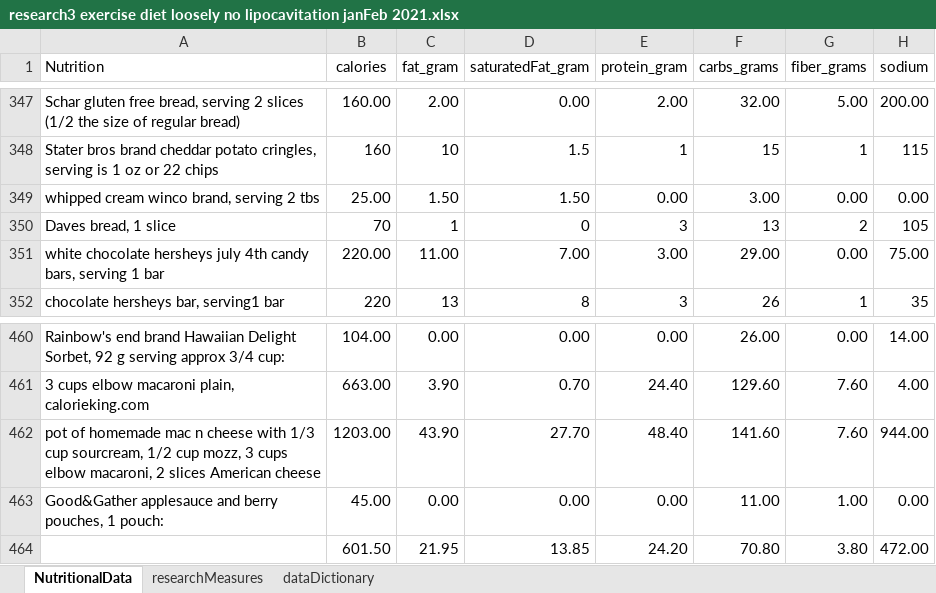
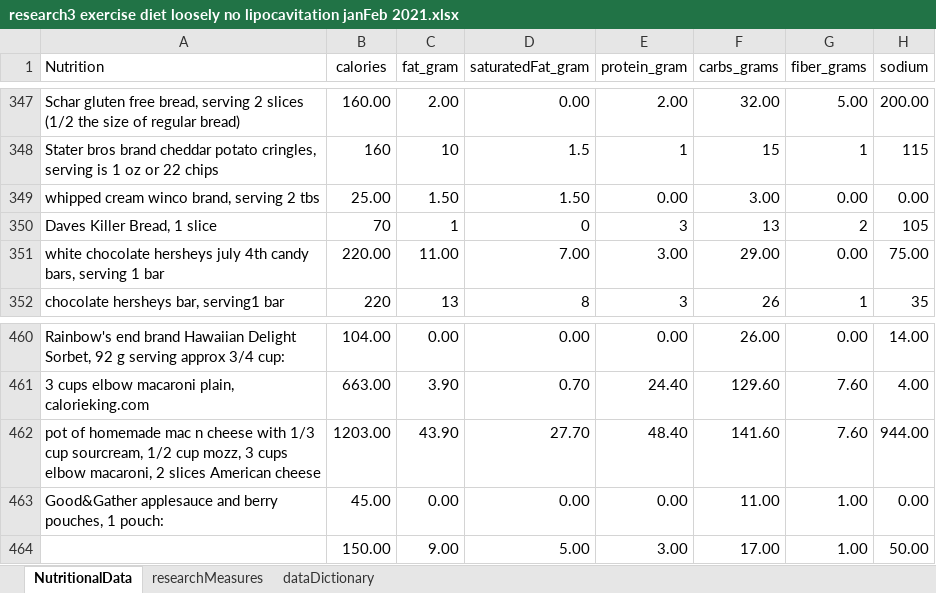
Before and after one commit to JanJanJan2018/lipocavitation-dieting-exercise-21-day-research, an Excel workbook: research3 exercise diet loosely no lipocavitation janFeb 2021.xlsx, sheet NutritionalData, drawn as a sheet; only a part is shown, gaps mark what is left out; values as stored, in another font and other column widths than the file's, no borders; 1 other sheet too large or unreadable and not compared; removed rows and columns are numbered as before the commit, all else as after; the diff names each change by its address in the sheet, - before the commit and + after, or states it on an @@ line.

```diff
--- a/research3 exercise diet loosely no lipocavitation janFeb 2021.xlsx (sheet NutritionalData)
+++ b/research3 exercise diet loosely no lipocavitation janFeb 2021.xlsx (sheet NutritionalData)
-A350 (Nutrition): Daves bread, 1 slice
+A350 (Nutrition): Daves Killer Bread, 1 slice
-row 464:  | 601.50 | 21.95 | 13.85 | 24.20 | 70.80 | 3.80 | 472.00
+row 464:  | 150.00 | 9.00 | 5.00 | 3.00 | 17.00 | 1.00 | 50.00
```
Also changed, not shown: sheet researchMeasures.
